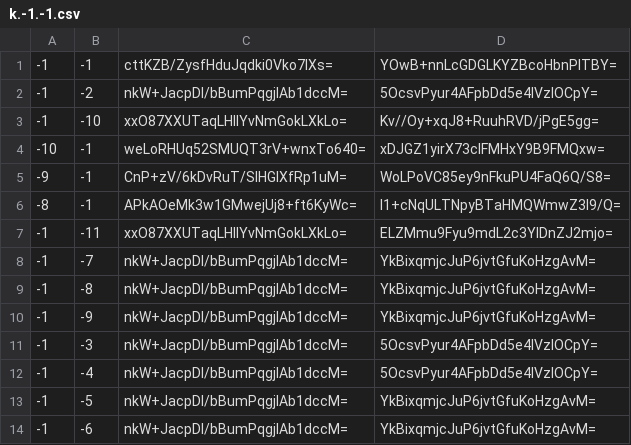
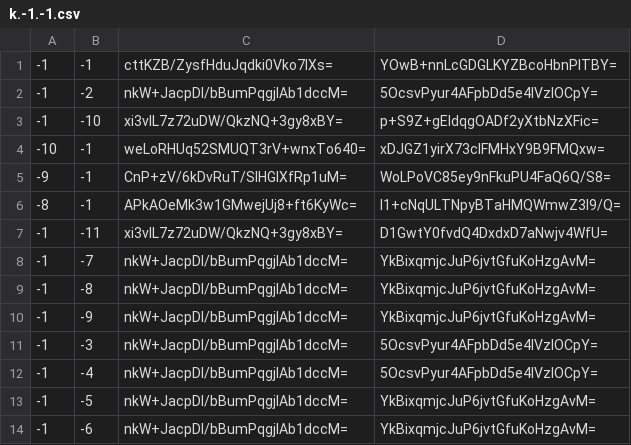
Before and after one commit to Brehtyn/brentyns.com-pipeline, a CSV file: public/unmined/tiles/zoom.-2/metadata/k.-1.-1.csv, drawn as a sheet.

```diff
--- a/public/unmined/tiles/zoom.-2/metadata/k.-1.-1.csv
+++ b/public/unmined/tiles/zoom.-2/metadata/k.-1.-1.csv
@@ -2,3 +2,3 @@
 -1,-2,nkW+JacpDI/bBumPqgjIAb1dccM=,5OcsvPyur4AFpbDd5e4IVzIOCpY=
--1,-10,xxO87XXUTaqLHlIYvNmGokLXkLo=,Kv//Oy+xqJ8+RuuhRVD/jPgE5gg=
+-1,-10,xi3vlL7z72uDW/QkzNQ+3gy8xBY=,p+S9Z+gEIdqgOADf2yXtbNzXFic=
 -10,-1,weLoRHUq52SMUQT3rV+wnxTo640=,xDJGZ1yirX73cIFMHxY9B9FMQxw=
@@ -6,3 +6,3 @@
 -8,-1,APkAOeMk3w1GMwejUj8+ft6KyWc=,l1+cNqULTNpyBTaHMQWmwZ3I9/Q=
--1,-11,xxO87XXUTaqLHlIYvNmGokLXkLo=,ELZMmu9Fyu9mdL2c3YIDnZJ2mjo=
+-1,-11,xi3vlL7z72uDW/QkzNQ+3gy8xBY=,D1GwtY0fvdQ4DxdxD7aNwjv4WfU=
 -1,-7,nkW+JacpDI/bBumPqgjIAb1dccM=,YkBixqmjcJuP6jvtGfuKoHzgAvM=
```
Also changed, not shown: public/unmined/tiles/zoom.-1/metadata/k.-1.-1.csv, public/unmined/tiles/zoom.-3/metadata/k.-1.-1.csv, 11 other files.
